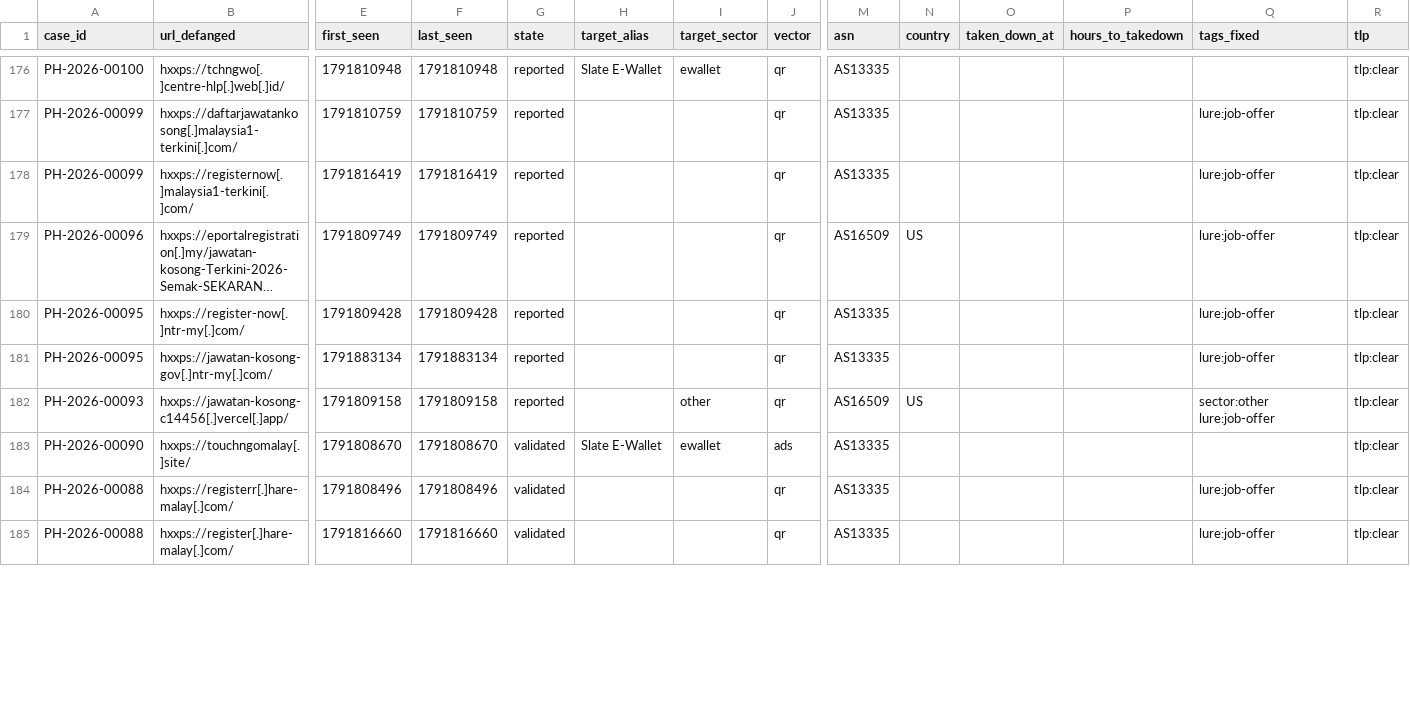
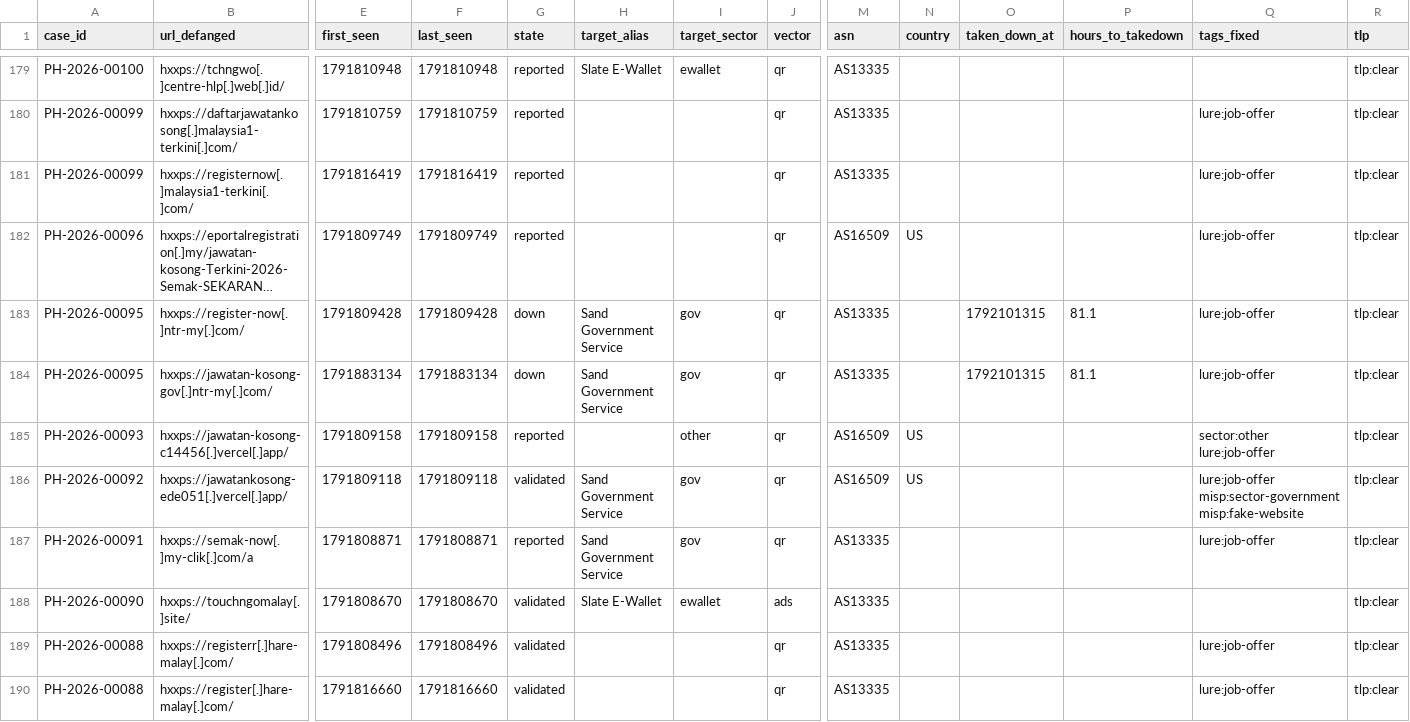
Before and after one commit to rectifyq/phishhunt-feed, a CSV file: feeds/latest.csv, drawn as a sheet; only a part is shown, gaps mark what is left out; long unchanged cells end in …; addresses are those after the commit; rows hold the shown columns only; the diff covers the shown part only; the diff names each change by its address in the sheet, - before the commit and + after, or states it on an @@ line.

```diff
--- a/feeds/latest.csv
+++ b/feeds/latest.csv
-G183:G184 (state): reported
+G183:G184 (state): down
-H183:H184 (target_alias): (empty)
+H183:H184 (target_alias): Sand Government Service
-I183:I184 (target_sector): (empty)
+I183:I184 (target_sector): gov
-O183:O184 (taken_down_at): (empty)
+O183:O184 (taken_down_at): 1792101315
-P183:P184 (hours_to_takedown): (empty)
+P183:P184 (hours_to_takedown): 81.1
+row 186: PH-2026-00092 | hxxps://jawatankosong-ede051[.]vercel[.]app/ | 1791809118 | 1791809118 | validated | Sand Government Service | gov | qr | AS16509 | US |  |  | lure:job-offer misp:sector-government misp:fake-website | tlp:clear
+row 187: PH-2026-00091 | hxxps://semak-now[.]my-clik[.]com/a | 1791808871 | 1791808871 | reported | Sand Government Service | gov | qr | AS13335 |  |  |  | lure:job-offer | tlp:clear
```
Also changed, not shown: 3 added rows and 23 edited cells elsewhere in this file, 1 other file.
